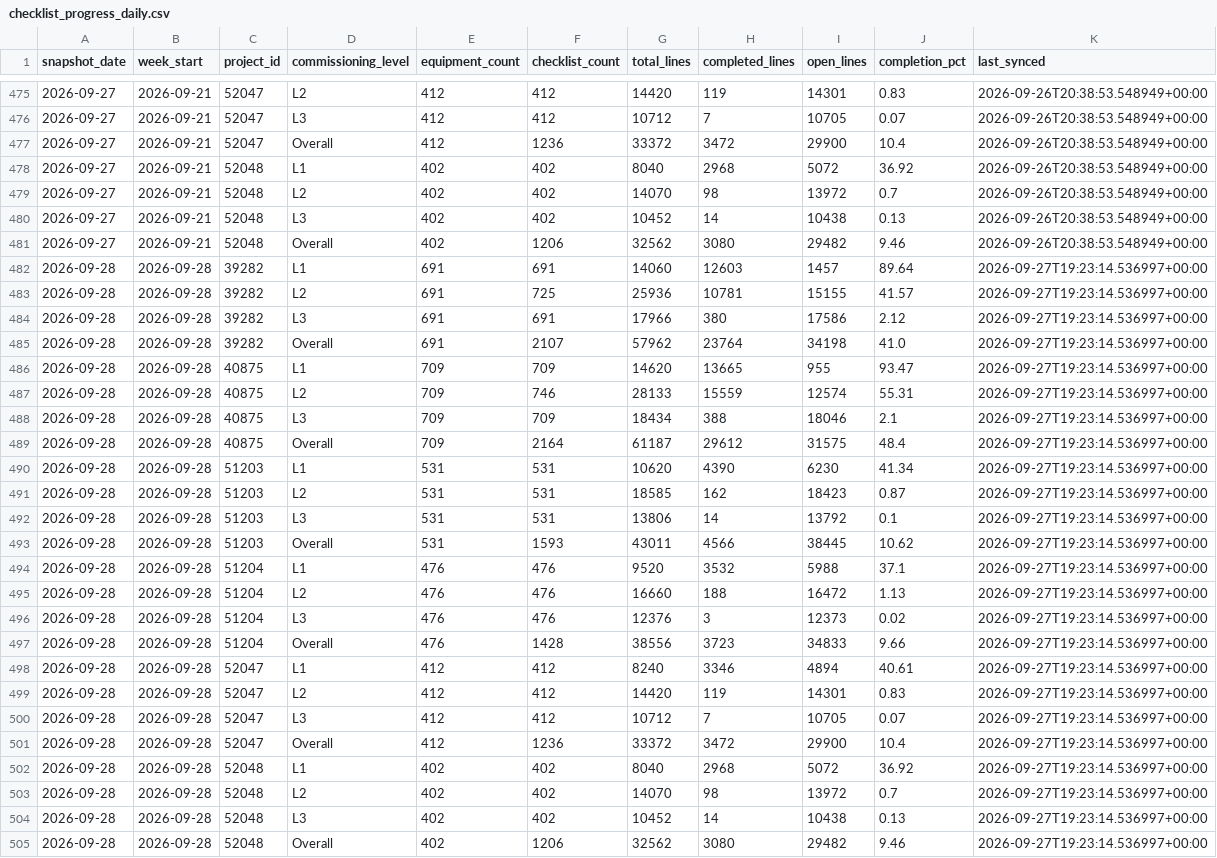
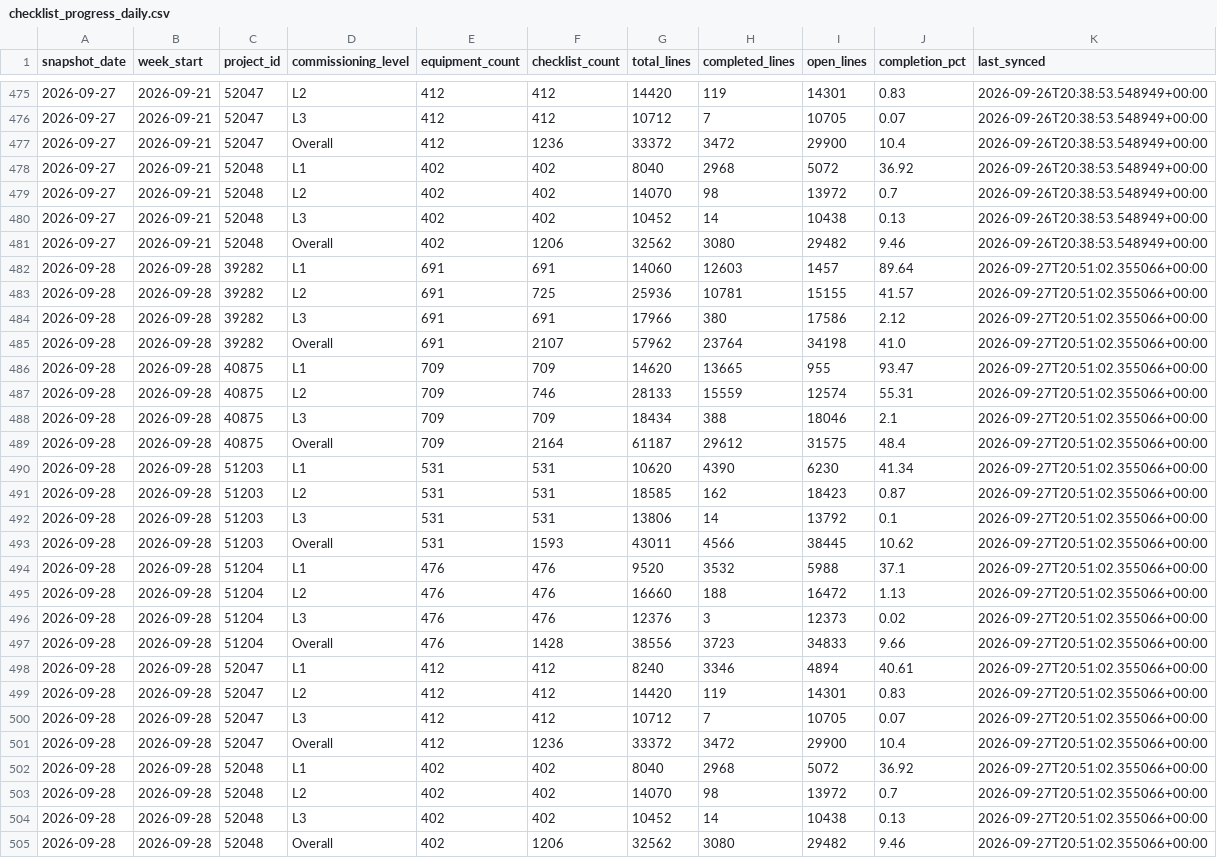
Before and after one commit to bcei-cx/cxalloy-sync-kul21, a CSV file: data/checklist_progress_daily.csv, drawn as a sheet; only a part is shown, gaps mark what is left out.

```diff
--- a/data/checklist_progress_daily.csv
+++ b/data/checklist_progress_daily.csv
@@ -481,25 +481,25 @@ snapshot_date,week_start,project_id,commissioning_level,equipment_count,checklis
 2026-09-27,2026-09-21,52048,Overall,402,1206,32562,3080,29482,9.46,2026-09-26T20:38:53.548949+00:00
-2026-09-28,2026-09-28,39282,L1,691,691,14060,12603,1457,89.64,2026-09-27T19:23:14.536997+00:00
-2026-09-28,2026-09-28,39282,L2,691,725,25936,10781,15155,41.57,2026-09-27T19:23:14.536997+00:00
-2026-09-28,2026-09-28,39282,L3,691,691,17966,380,17586,2.12,2026-09-27T19:23:14.536997+00:00
-2026-09-28,2026-09-28,39282,Overall,691,2107,57962,23764,34198,41.0,2026-09-27T19:23:14.536997+00:00
-2026-09-28,2026-09-28,40875,L1,709,709,14620,13665,955,93.47,2026-09-27T19:23:14.536997+00:00
-2026-09-28,2026-09-28,40875,L2,709,746,28133,15559,12574,55.31,2026-09-27T19:23:14.536997+00:00
-2026-09-28,2026-09-28,40875,L3,709,709,18434,388,18046,2.1,2026-09-27T19:23:14.536997+00:00
-2026-09-28,2026-09-28,40875,Overall,709,2164,61187,29612,31575,48.4,2026-09-27T19:23:14.536997+00:00
-2026-09-28,2026-09-28,51203,L1,531,531,10620,4390,6230,41.34,2026-09-27T19:23:14.536997+00:00
-2026-09-28,2026-09-28,51203,L2,531,531,18585,162,18423,0.87,2026-09-27T19:23:14.536997+00:00
-2026-09-28,2026-09-28,51203,L3,531,531,13806,14,13792,0.1,2026-09-27T19:23:14.536997+00:00
-2026-09-28,2026-09-28,51203,Overall,531,1593,43011,4566,38445,10.62,2026-09-27T19:23:14.536997+00:00
-2026-09-28,2026-09-28,51204,L1,476,476,9520,3532,5988,37.1,2026-09-27T19:23:14.536997+00:00
-2026-09-28,2026-09-28,51204,L2,476,476,16660,188,16472,1.13,2026-09-27T19:23:14.536997+00:00
-2026-09-28,2026-09-28,51204,L3,476,476,12376,3,12373,0.02,2026-09-27T19:23:14.536997+00:00
-2026-09-28,2026-09-28,51204,Overall,476,1428,38556,3723,34833,9.66,2026-09-27T19:23:14.536997+00:00
-2026-09-28,2026-09-28,52047,L1,412,412,8240,3346,4894,40.61,2026-09-27T19:23:14.536997+00:00
-2026-09-28,2026-09-28,52047,L2,412,412,14420,119,14301,0.83,2026-09-27T19:23:14.536997+00:00
-2026-09-28,2026-09-28,52047,L3,412,412,10712,7,10705,0.07,2026-09-27T19:23:14.536997+00:00
-2026-09-28,2026-09-28,52047,Overall,412,1236,33372,3472,29900,10.4,2026-09-27T19:23:14.536997+00:00
-2026-09-28,2026-09-28,52048,L1,402,402,8040,2968,5072,36.92,2026-09-27T19:23:14.536997+00:00
-2026-09-28,2026-09-28,52048,L2,402,402,14070,98,13972,0.7,2026-09-27T19:23:14.536997+00:00
-2026-09-28,2026-09-28,52048,L3,402,402,10452,14,10438,0.13,2026-09-27T19:23:14.536997+00:00
-2026-09-28,2026-09-28,52048,Overall,402,1206,32562,3080,29482,9.46,2026-09-27T19:23:14.536997+00:00
+2026-09-28,2026-09-28,39282,L1,691,691,14060,12603,1457,89.64,2026-09-27T20:51:02.355066+00:00
+2026-09-28,2026-09-28,39282,L2,691,725,25936,10781,15155,41.57,2026-09-27T20:51:02.355066+00:00
+2026-09-28,2026-09-28,39282,L3,691,691,17966,380,17586,2.12,2026-09-27T20:51:02.355066+00:00
+2026-09-28,2026-09-28,39282,Overall,691,2107,57962,23764,34198,41.0,2026-09-27T20:51:02.355066+00:00
+2026-09-28,2026-09-28,40875,L1,709,709,14620,13665,955,93.47,2026-09-27T20:51:02.355066+00:00
+2026-09-28,2026-09-28,40875,L2,709,746,28133,15559,12574,55.31,2026-09-27T20:51:02.355066+00:00
+2026-09-28,2026-09-28,40875,L3,709,709,18434,388,18046,2.1,2026-09-27T20:51:02.355066+00:00
+2026-09-28,2026-09-28,40875,Overall,709,2164,61187,29612,31575,48.4,2026-09-27T20:51:02.355066+00:00
+2026-09-28,2026-09-28,51203,L1,531,531,10620,4390,6230,41.34,2026-09-27T20:51:02.355066+00:00
+2026-09-28,2026-09-28,51203,L2,531,531,18585,162,18423,0.87,2026-09-27T20:51:02.355066+00:00
+2026-09-28,2026-09-28,51203,L3,531,531,13806,14,13792,0.1,2026-09-27T20:51:02.355066+00:00
+2026-09-28,2026-09-28,51203,Overall,531,1593,43011,4566,38445,10.62,2026-09-27T20:51:02.355066+00:00
+2026-09-28,2026-09-28,51204,L1,476,476,9520,3532,5988,37.1,2026-09-27T20:51:02.355066+00:00
+2026-09-28,2026-09-28,51204,L2,476,476,16660,188,16472,1.13,2026-09-27T20:51:02.355066+00:00
+2026-09-28,2026-09-28,51204,L3,476,476,12376,3,12373,0.02,2026-09-27T20:51:02.355066+00:00
+2026-09-28,2026-09-28,51204,Overall,476,1428,38556,3723,34833,9.66,2026-09-27T20:51:02.355066+00:00
+2026-09-28,2026-09-28,52047,L1,412,412,8240,3346,4894,40.61,2026-09-27T20:51:02.355066+00:00
+2026-09-28,2026-09-28,52047,L2,412,412,14420,119,14301,0.83,2026-09-27T20:51:02.355066+00:00
+2026-09-28,2026-09-28,52047,L3,412,412,10712,7,10705,0.07,2026-09-27T20:51:02.355066+00:00
+2026-09-28,2026-09-28,52047,Overall,412,1236,33372,3472,29900,10.4,2026-09-27T20:51:02.355066+00:00
+2026-09-28,2026-09-28,52048,L1,402,402,8040,2968,5072,36.92,2026-09-27T20:51:02.355066+00:00
+2026-09-28,2026-09-28,52048,L2,402,402,14070,98,13972,0.7,2026-09-27T20:51:02.355066+00:00
+2026-09-28,2026-09-28,52048,L3,402,402,10452,14,10438,0.13,2026-09-27T20:51:02.355066+00:00
+2026-09-28,2026-09-28,52048,Overall,402,1206,32562,3080,29482,9.46,2026-09-27T20:51:02.355066+00:00
```
Also changed, not shown: data/checklist_completion_by_equipment.csv, data/equipment_status.csv, 4 other files.
